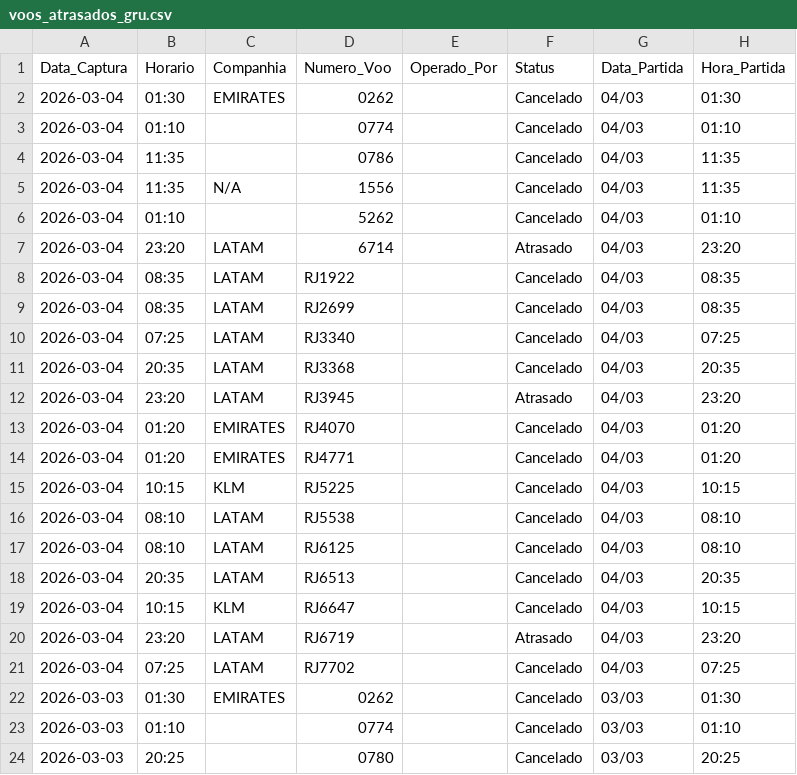
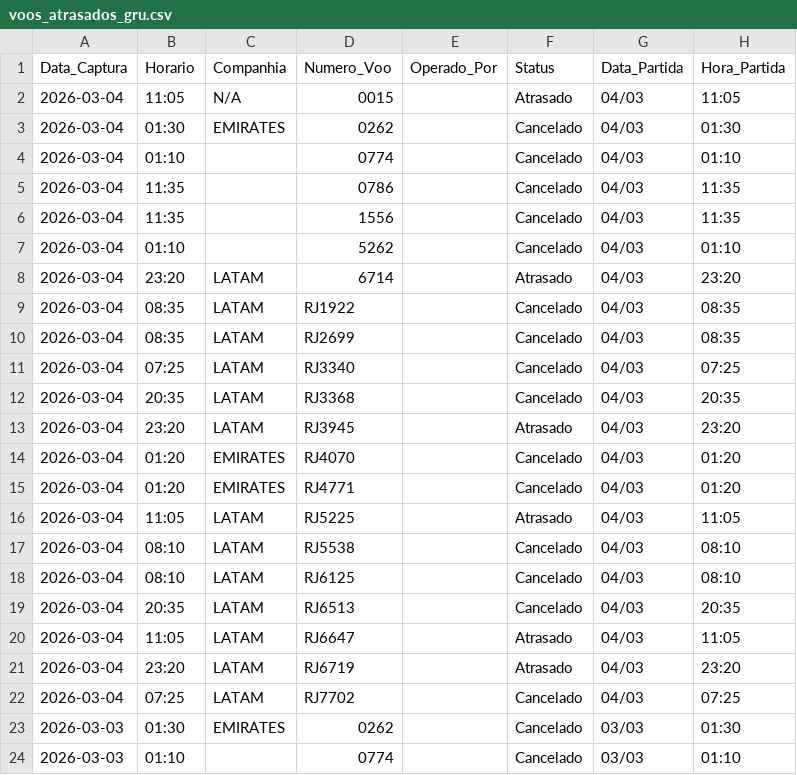
Before and after one commit to jonechelon/gru-flight-reliability-monitor, a CSV file: voos_atrasados_gru.csv, drawn as a sheet; only a part is shown; the shorter side is filled out with more unchanged rows.

Commit message:
report: update operational metrics [skip ci]

```diff
--- a/voos_atrasados_gru.csv
+++ b/voos_atrasados_gru.csv
@@ -1,2 +1,3 @@
 Data_Captura,Horario,Companhia,Numero_Voo,Operado_Por,Status,Data_Partida,Hora_Partida
+2026-03-04,11:05,N/A,0015,,Atrasado,04/03,11:05
 2026-03-04,01:30,EMIRATES,0262,,Cancelado,04/03,01:30
@@ -4,3 +5,3 @@ Data_Captura,Horario,Companhia,Numero_Voo,Operado_Por,Status,Data_Partida,Hora_P
 2026-03-04,11:35,,0786,,Cancelado,04/03,11:35
-2026-03-04,11:35,N/A,1556,,Cancelado,04/03,11:35
+2026-03-04,11:35,,1556,,Cancelado,04/03,11:35
 2026-03-04,01:10,,5262,,Cancelado,04/03,01:10
@@ -14,3 +15,3 @@ Data_Captura,Horario,Companhia,Numero_Voo,Operado_Por,Status,Data_Partida,Hora_P
 2026-03-04,01:20,EMIRATES,RJ4771,,Cancelado,04/03,01:20
-2026-03-04,10:15,KLM,RJ5225,,Cancelado,04/03,10:15
+2026-03-04,11:05,LATAM,RJ5225,,Atrasado,04/03,11:05
 2026-03-04,08:10,LATAM,RJ5538,,Cancelado,04/03,08:10
@@ -18,3 +19,3 @@ Data_Captura,Horario,Companhia,Numero_Voo,Operado_Por,Status,Data_Partida,Hora_P
 2026-03-04,20:35,LATAM,RJ6513,,Cancelado,04/03,20:35
-2026-03-04,10:15,KLM,RJ6647,,Cancelado,04/03,10:15
+2026-03-04,11:05,LATAM,RJ6647,,Atrasado,04/03,11:05
 2026-03-04,23:20,LATAM,RJ6719,,Atrasado,04/03,23:20
```
